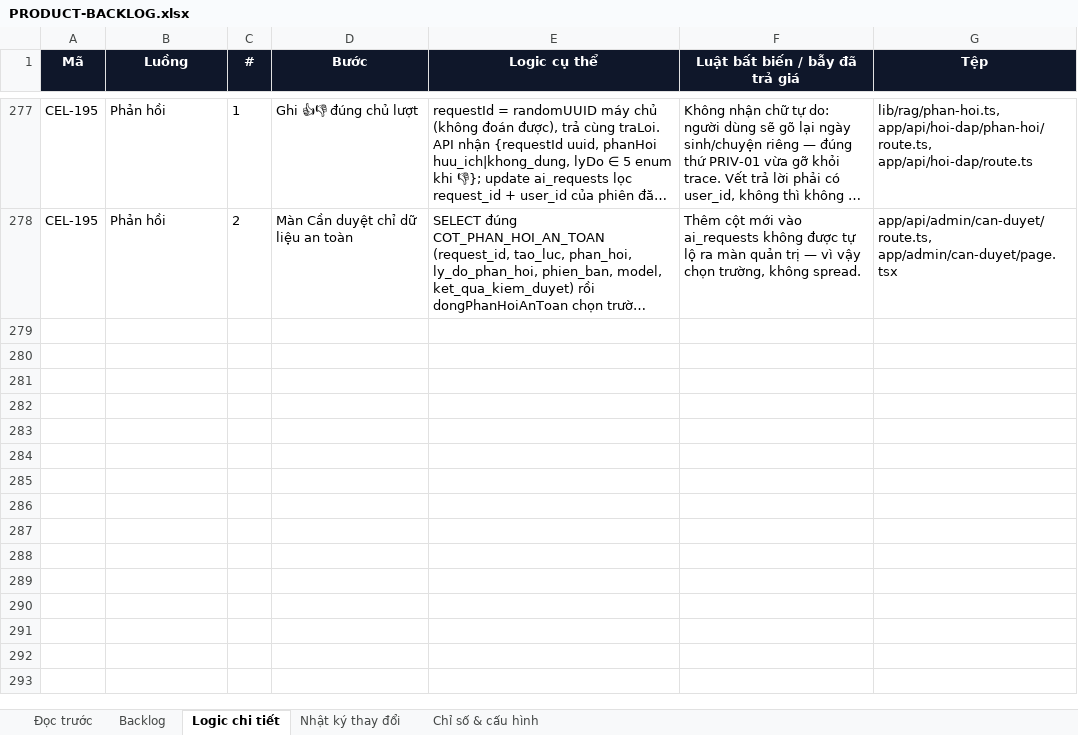
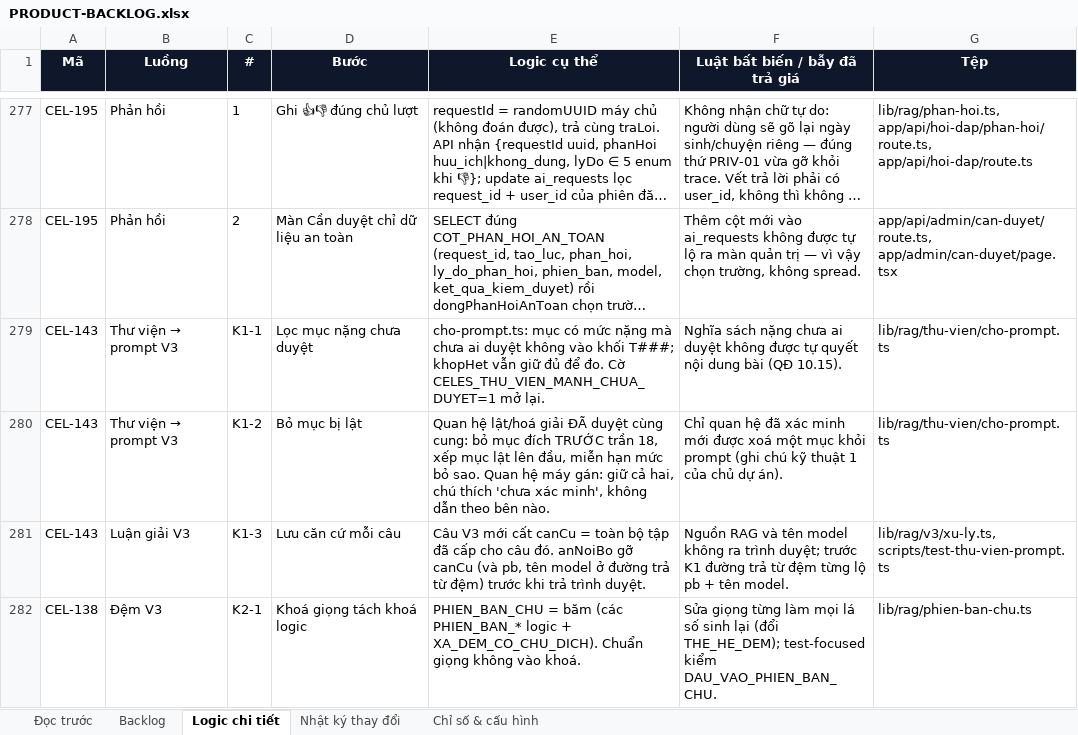
Before and after one commit to Hieuzz05/Celestia-tuvi, an Excel workbook: PRODUCT-BACKLOG.xlsx, sheet Logic chi tiết, drawn as a sheet; only a part is shown, gaps mark what is left out; long unchanged cells end in …; values as stored, in another font and other column widths than the file's, no borders; the diff covers the shown part only; the diff names each change by its address in the sheet, - before the commit and + after, or states it on an @@ line.

```diff
--- a/PRODUCT-BACKLOG.xlsx (sheet Logic chi tiết)
+++ b/PRODUCT-BACKLOG.xlsx (sheet Logic chi tiết)
+row 279: CEL-143 | Thư viện → prompt V3 | K1-1 | Lọc mục nặng chưa duyệt | cho-prompt.ts: mục có mức nặng mà chưa ai duyệt không vào khối T###; khopHet vẫn giữ đủ để đo. Cờ CELES_THU_VIEN_MANH_CHUA_DUYET=1 mở lại. | Nghĩa sách nặng chưa ai duyệt không được tự quyết nội dung bài (QĐ 10.15). | lib/rag/thu-vien/cho-prompt.ts
+row 280: CEL-143 | Thư viện → prompt V3 | K1-2 | Bỏ mục bị lật | Quan hệ lật/hoá giải ĐÃ duyệt cùng cung: bỏ mục đích TRƯỚC trần 18, xếp mục lật lên đầu, miễn hạn mức bỏ sao. Quan hệ máy gán: giữ cả hai, chú thích 'chưa xác minh', không dẫn theo bên nào. | Chỉ quan hệ đã xác minh mới được xoá một mục khỏi prompt (ghi chú kỹ thuật 1 của chủ dự án). | lib/rag/thu-vien/cho-prompt.ts
+row 281: CEL-143 | Luận giải V3 | K1-3 | Lưu căn cứ mỗi câu | Câu V3 mới cất canCu = toàn bộ tập đã cấp cho câu đó. anNoiBo gỡ canCu (và pb, tên model ở đường trả từ đệm) trước khi trả trình duyệt. | Nguồn RAG và tên model không ra trình duyệt; trước K1 đường trả từ đệm từng lộ pb + tên model. | lib/rag/v3/xu-ly.ts, scripts/test-thu-vien-prompt.ts
+row 282: CEL-138 | Đệm V3 | K2-1 | Khoá giọng tách khoá logic | PHIEN_BAN_CHU = băm (các PHIEN_BAN_* logic + XA_DEM_CO_CHU_DICH). Chuẩn giọng không vào khoá. | Sửa giọng từng làm mọi lá số sinh lại (đổi THE_HE_DEM); test-focused kiểm DAU_VAO_PHIEN_BAN_CHU. | lib/rag/phien-ban-chu.ts
```
Also changed, not shown: 4 added rows and 2 edited cells elsewhere in this sheet, sheet Backlog, sheet Nhật ký thay đổi, 4 other files.
